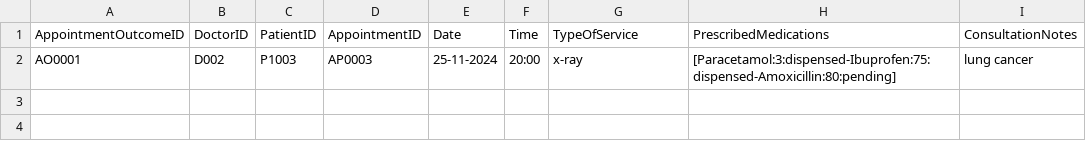
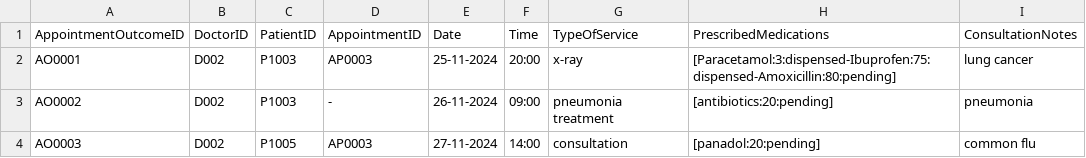
Before and after one commit to dcjh/SC2002-OOP-Group2, a CSV file: src/Data/Assets/AppointmentOutcome.csv, drawn as a sheet.

Commit message:
final push :) (fixed doctor name and only update if not dispensed)

```diff
--- a/src/Data/Assets/AppointmentOutcome.csv
+++ b/src/Data/Assets/AppointmentOutcome.csv
@@ -2 +2,3 @@ AppointmentOutcomeID,DoctorID,PatientID,AppointmentID,Date,Time,TypeOfService,Pr
 AO0001,D002,P1003,AP0003,25-11-2024,20:00,x-ray,"[Paracetamol:3:dispensed-Ibuprofen:75:dispensed-Amoxicillin:80:pending]",lung cancer
+AO0002,D002,P1003,-,26-11-2024,09:00,pneumonia treatment,"[antibiotics:20:pending]",pneumonia
+AO0003,D002,P1005,AP0003,27-11-2024,14:00,consultation,"[panadol:20:pending]",common flu
```
Also changed, not shown: src/Data/Assets/MedicalRecord.csv, src/Data/Assets/Staff_List.csv, 14 other files.
